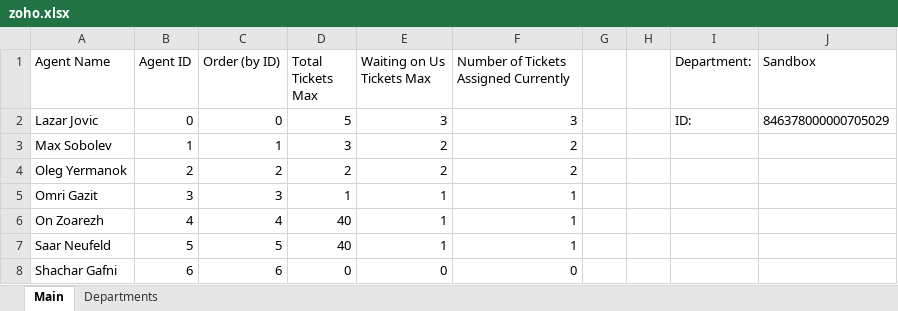
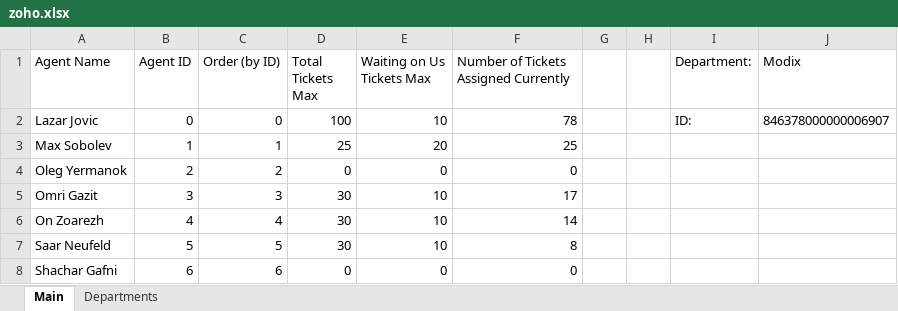
Before and after one commit to Auriel-Wish/Zoho, an Excel workbook: zoho.xlsx, sheet Main, drawn as a sheet; values as stored, in another font and other column widths than the file's, no borders; the diff names each change by its address in the sheet, - before the commit and + after, or states it on an @@ line.

Commit message:
now also counts On Hold tickets

```diff
--- a/zoho.xlsx (sheet Main)
+++ b/zoho.xlsx (sheet Main)
-J1: Sandbox
+J1: Modix
-D2 (Total Tickets Max): 5
+D2 (Total Tickets Max): 100
-E2 (Waiting on Us Tickets Max): 3
+E2 (Waiting on Us Tickets Max): 10
-F2: 3
+F2: 78
-J2 (Modix): 846378000000705029
+J2 (Modix): 846378000000006907
-D3 (Total Tickets Max): 3
+D3 (Total Tickets Max): 25
-E3 (Waiting on Us Tickets Max): 2
+E3 (Waiting on Us Tickets Max): 20
-F3: 2
+F3: 25
-D4 (Total Tickets Max): 2
+D4 (Total Tickets Max): 0
-E4 (Waiting on Us Tickets Max): 2
+E4 (Waiting on Us Tickets Max): 0
-F4: 2
+F4: 0
-D5 (Total Tickets Max): 1
+D5 (Total Tickets Max): 30
-E5:E7 (Waiting on Us Tickets Max): 1
+E5:E7 (Waiting on Us Tickets Max): 10
-F5: 1
+F5: 17
-D6:D7 (Total Tickets Max): 40
+D6:D7 (Total Tickets Max): 30
-F6: 1
+F6: 14
-F7: 1
+F7: 8
```
Also changed, not shown: 2 other files.
